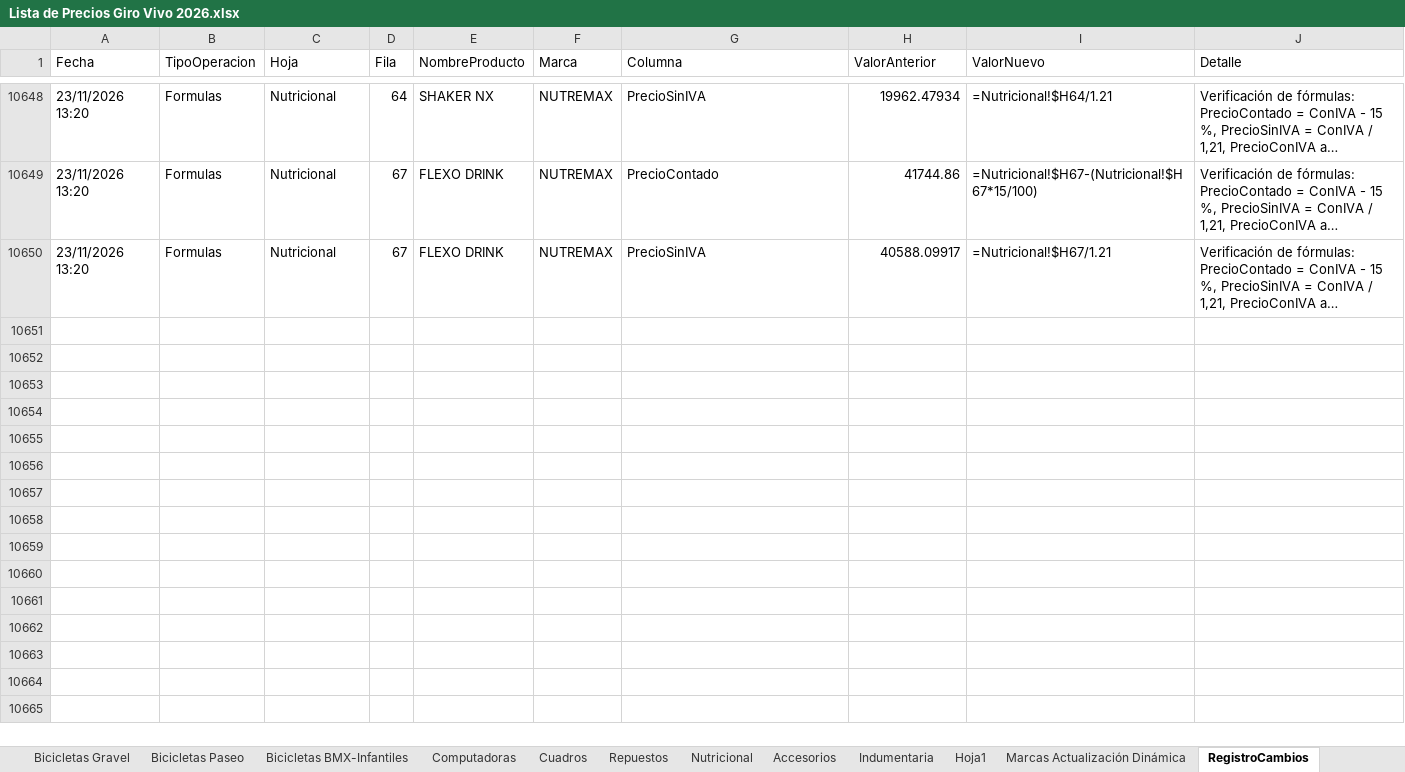
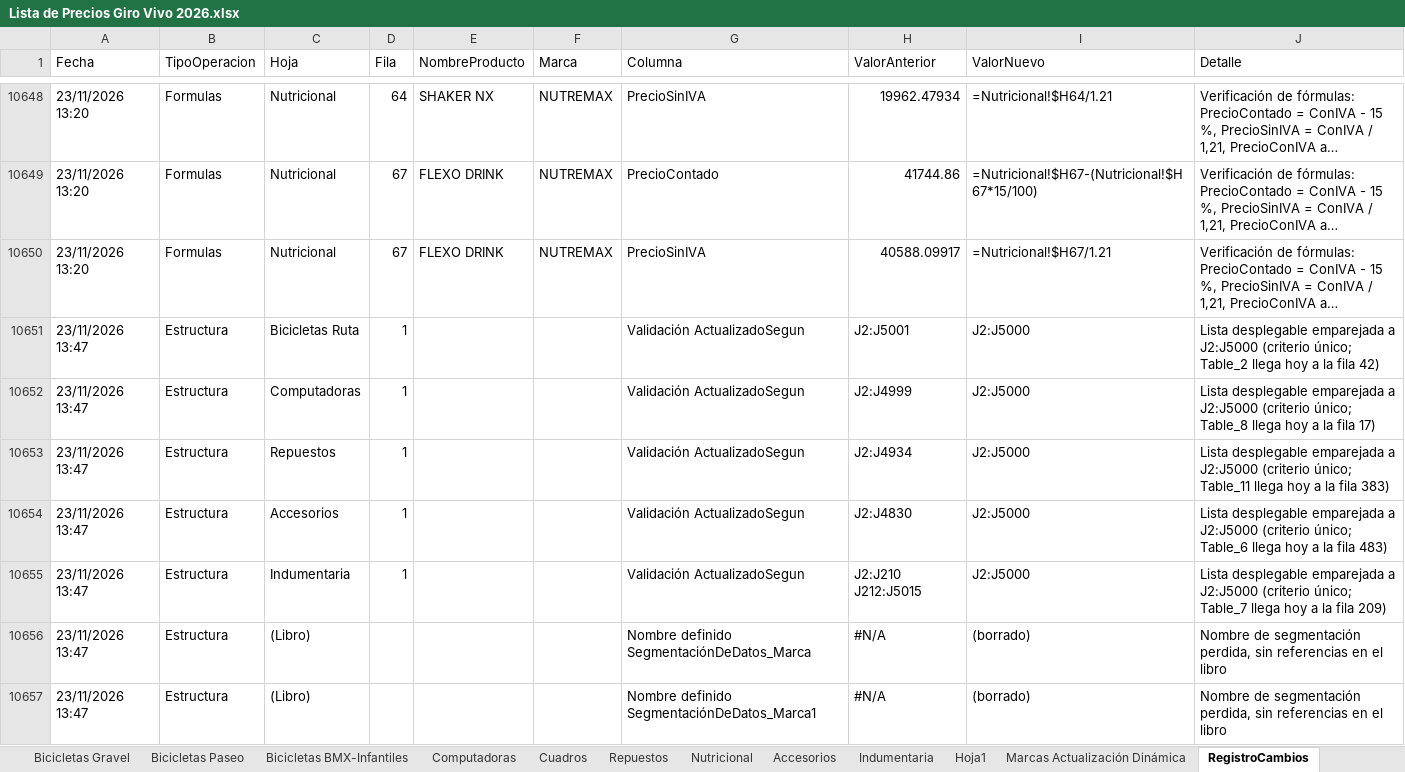
Before and after one commit to matyrelmuan15/listaprecios-girovivo, an Excel workbook: archivo/Lista de Precios Giro Vivo 2026.xlsx, sheet RegistroCambios, drawn as a sheet; only a part is shown, gaps mark what is left out; long unchanged cells end in …; values as stored, in another font and other column widths than the file's, no borders; formulas without a stored value are shown as written; the diff covers the shown part only; the diff names each change by its address in the sheet, - before the commit and + after, or states it on an @@ line.

```diff
--- a/archivo/Lista de Precios Giro Vivo 2026.xlsx (sheet RegistroCambios)
+++ b/archivo/Lista de Precios Giro Vivo 2026.xlsx (sheet RegistroCambios)
+row 10651: 23/11/2026 13:47 | Estructura | Bicicletas Ruta | 1 |  |  | Validación ActualizadoSegun | J2:J5001 | J2:J5000 | Lista desplegable emparejada a J2:J5000 (criterio único; Table_2 llega hoy a la fila 42)
+row 10652: 23/11/2026 13:47 | Estructura | Computadoras | 1 |  |  | Validación ActualizadoSegun | J2:J4999 | J2:J5000 | Lista desplegable emparejada a J2:J5000 (criterio único; Table_8 llega hoy a la fila 17)
+row 10653: 23/11/2026 13:47 | Estructura | Repuestos | 1 |  |  | Validación ActualizadoSegun | J2:J4934 | J2:J5000 | Lista desplegable emparejada a J2:J5000 (criterio único; Table_11 llega hoy a la fila 383)
+row 10654: 23/11/2026 13:47 | Estructura | Accesorios | 1 |  |  | Validación ActualizadoSegun | J2:J4830 | J2:J5000 | Lista desplegable emparejada a J2:J5000 (criterio único; Table_6 llega hoy a la fila 483)
+row 10655: 23/11/2026 13:47 | Estructura | Indumentaria | 1 |  |  | Validación ActualizadoSegun | J2:J210 J212:J5015 | J2:J5000 | Lista desplegable emparejada a J2:J5000 (criterio único; Table_7 llega hoy a la fila 209)
+row 10656: 23/11/2026 13:47 | Estructura | (Libro) |  |  |  | Nombre definido SegmentaciónDeDatos_Marca | #N/A | (borrado) | Nombre de segmentación perdida, sin referencias en el libro
+row 10657: 23/11/2026 13:47 | Estructura | (Libro) |  |  |  | Nombre definido SegmentaciónDeDatos_Marca1 | #N/A | (borrado) | Nombre de segmentación perdida, sin referencias en el libro
```
Also changed, not shown: 6 added rows elsewhere in this sheet, 3 other files.
